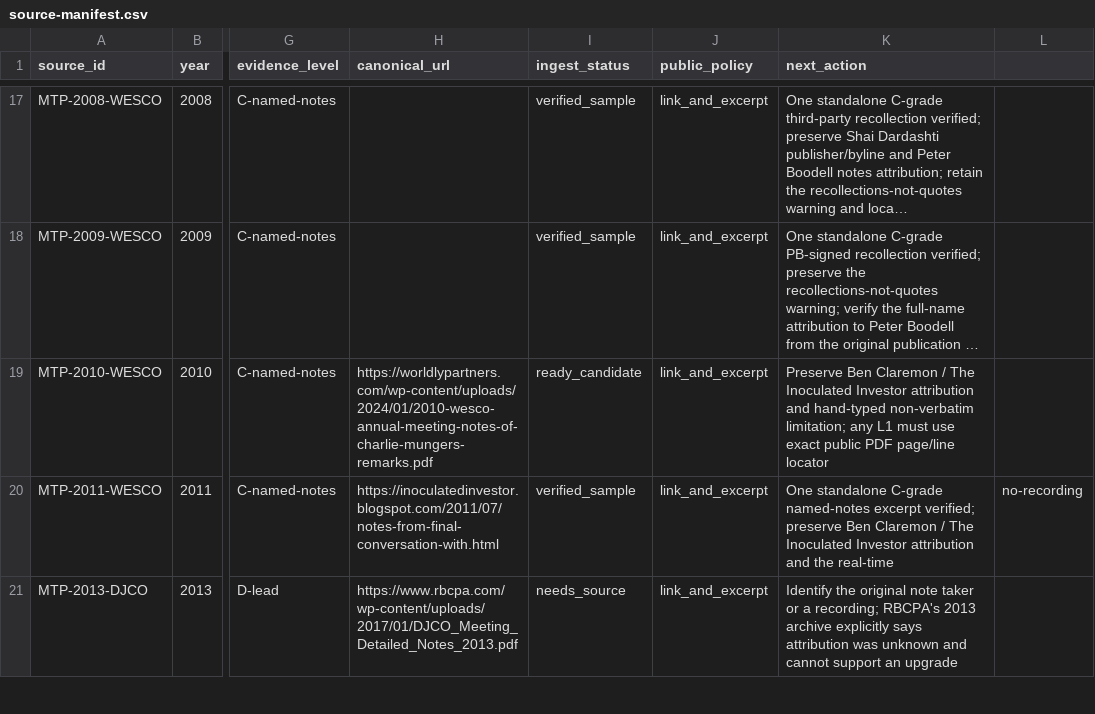
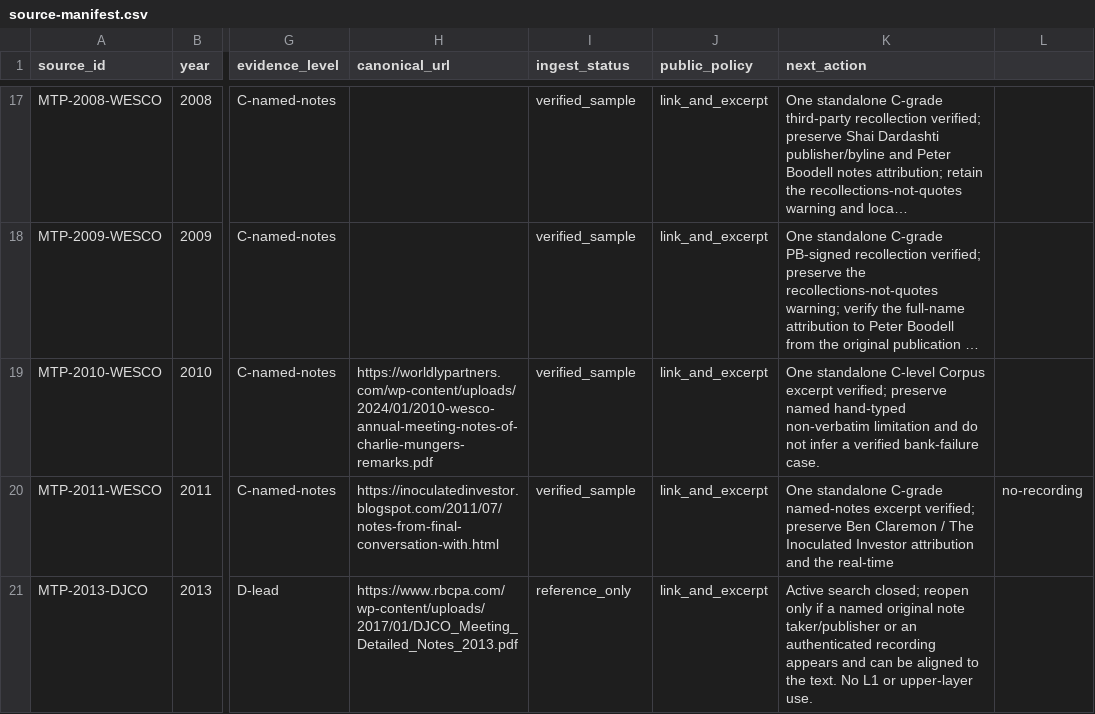
Before and after one commit to ybfc2008-ctrl/munger-partner, a CSV file: sources/source-manifest.csv, drawn as a sheet; only a part is shown, gaps mark what is left out; long unchanged cells end in …; the diff covers the shown part only; the diff names each change by its address in the sheet, - before the commit and + after, or states it on an @@ line.

Commit message:
Close phase 1C corpus batch 11

```diff
--- a/sources/source-manifest.csv
+++ b/sources/source-manifest.csv
-I19 (ingest_status): ready_candidate
+I19 (ingest_status): verified_sample
-K19 (next_action): Preserve Ben Claremon / The Inoculated Investor attribution and hand-typed non-verbatim limitation; any L1 must use exact public PDF page/line locator
+K19 (next_action): One standalone C-level Corpus excerpt verified; preserve named hand-typed non-verbatim limitation and do not infer a verified bank-failure case.
-I21 (ingest_status): needs_source
+I21 (ingest_status): reference_only
-K21 (next_action): Identify the original note taker or a recording; RBCPA's 2013 archive explicitly says attribution was unknown and cannot support an upgrade
+K21 (next_action): Active search closed; reopen only if a named original note taker/publisher or an authenticated recording appears and can be aligned to the text. No L1 or upper-layer use.
```
Also changed, not shown: 8 edited cells elsewhere in this file, 6 other files.
